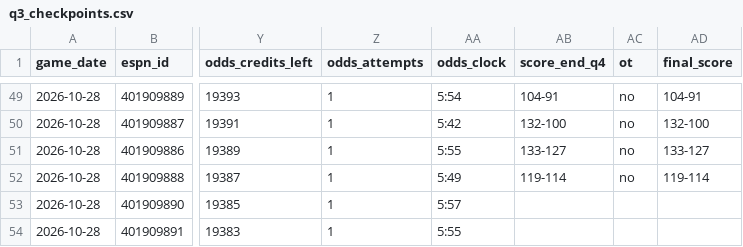
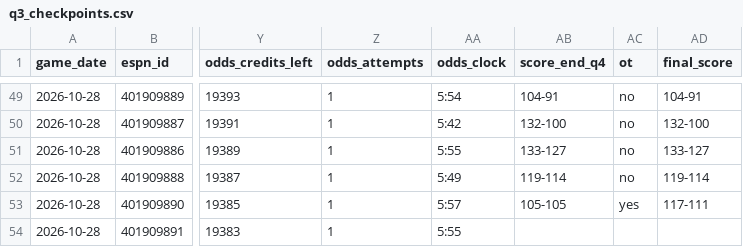
Before and after one commit to fasteddy35/nbaq3, a CSV file: data/q3_checkpoints.csv, drawn as a sheet; only a part is shown, gaps mark what is left out; the diff names each change by its address in the sheet, - before the commit and + after, or states it on an @@ line.

```diff
--- a/data/q3_checkpoints.csv
+++ b/data/q3_checkpoints.csv
-AB53 (score_end_q4): (empty)
+AB53 (score_end_q4): 105-105
-AC53 (ot): (empty)
+AC53 (ot): yes
-AD53 (final_score): (empty)
+AD53 (final_score): 117-111
```
